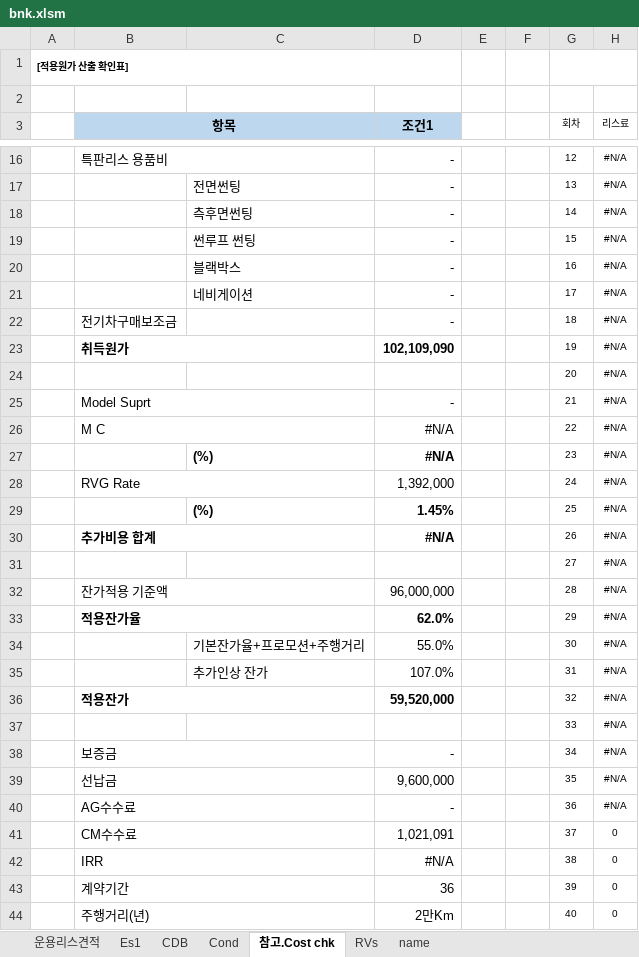
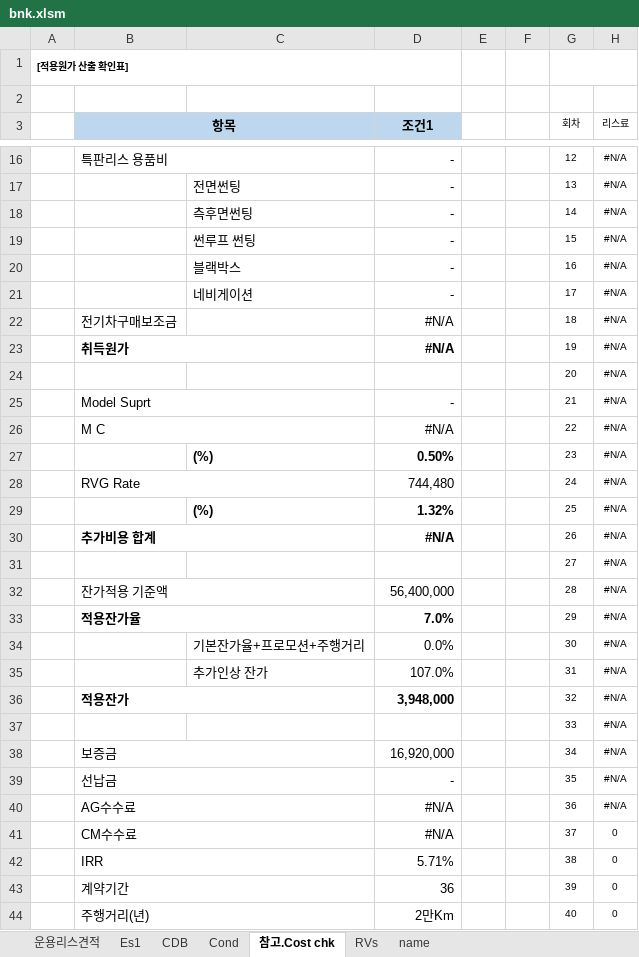
Before and after one commit to KyoungsupShin/carleasing, an Excel workbook: log/bnk.xlsm, sheet 참고.Cost chk, drawn as a sheet; only a part is shown, gaps mark what is left out; values as stored, in another font and other column widths than the file's, no borders; conditional formats not drawn; the diff covers the shown part only; the diff names each change by its address in the sheet, - before the commit and + after, or states it on an @@ line.

```diff
--- a/log/bnk.xlsm (sheet 참고.Cost chk)
+++ b/log/bnk.xlsm (sheet 참고.Cost chk)
-D22 (조건1): -
+D22 (조건1): #N/A
-D23 (조건1): 102,109,090
+D23 (조건1): #N/A
-D27 (조건1): #N/A
+D27 (조건1): 0.50%
-D28 (조건1): 1,392,000
+D28 (조건1): 744,480
-D29 (조건1): 1.45%
+D29 (조건1): 1.32%
-D32 (조건1): 96,000,000
+D32 (조건1): 56,400,000
-D33 (조건1): 62.0%
+D33 (조건1): 7.0%
-D34 (조건1): 55.0%
+D34 (조건1): 0.0%
-D36 (조건1): 59,520,000
+D36 (조건1): 3,948,000
-D38 (조건1): -
+D38 (조건1): 16,920,000
-D39 (조건1): 9,600,000
+D39 (조건1): -
-D40 (조건1): -
+D40 (조건1): #N/A
-D41 (조건1): 1,021,091
+D41 (조건1): #N/A
-D42 (조건1): #N/A
+D42 (조건1): 5.71%
```
Also changed, not shown: 5 edited cells and cell formats elsewhere in this sheet, sheet CDB, sheet Es1, sheet 운용리스견적, sheet name, sheet Cond, formulas that keep their value, data/se.xlsx, 6 other files.
